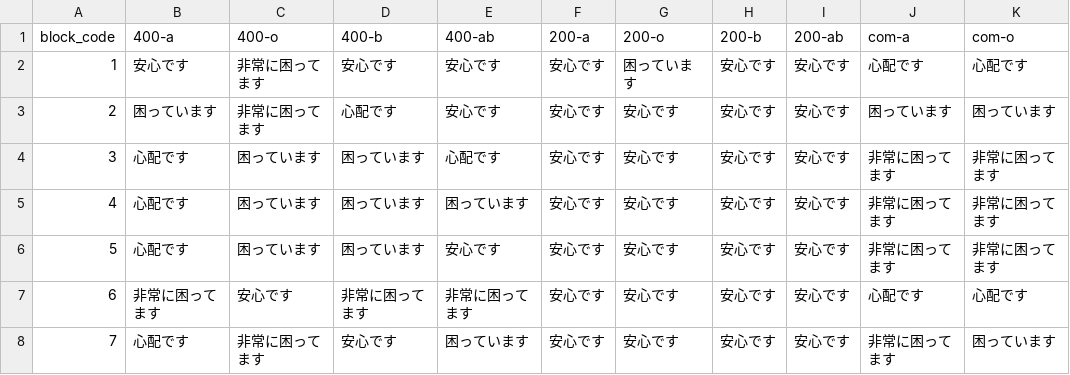
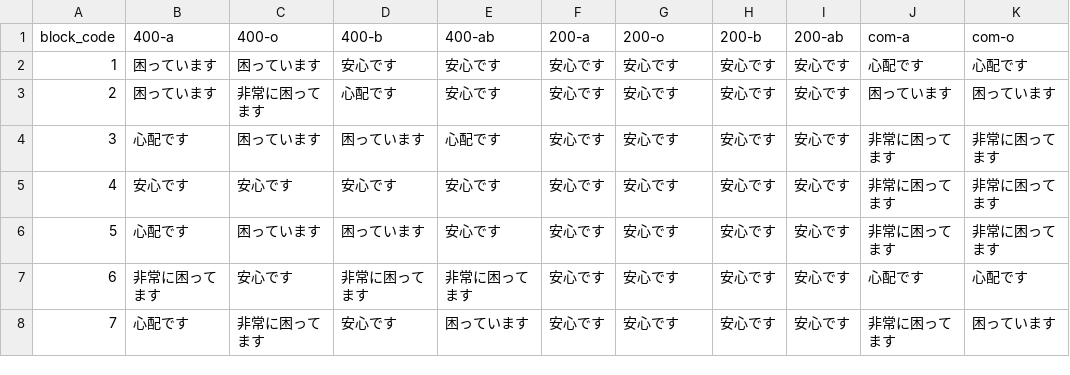
Before and after one commit to 5522079/kenketsu-navi, a CSV file: data/BloodStock_9-16.csv (was data/BloodStock_9-12.csv), drawn as a sheet; only a part is shown; the diff names each change by its address in the sheet, - before the commit and + after, or states it on an @@ line.

```diff
--- a/data/BloodStock_9-12.csv
+++ b/data/BloodStock_9-16.csv
-B2 (400-a): 安心です
+B2 (400-a): 困っています
-C2 (400-o): 非常に困ってます
+C2 (400-o): 困っています
-G2 (200-o): 困っています
+G2 (200-o): 安心です
-B5 (400-a): 心配です
+B5 (400-a): 安心です
-C5 (400-o): 困っています
+C5 (400-o): 安心です
-D5 (400-b): 困っています
+D5 (400-b): 安心です
-E5 (400-ab): 困っています
+E5 (400-ab): 安心です
```
